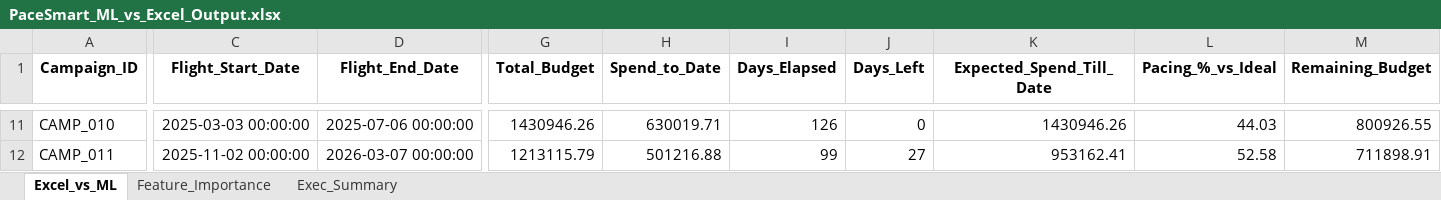
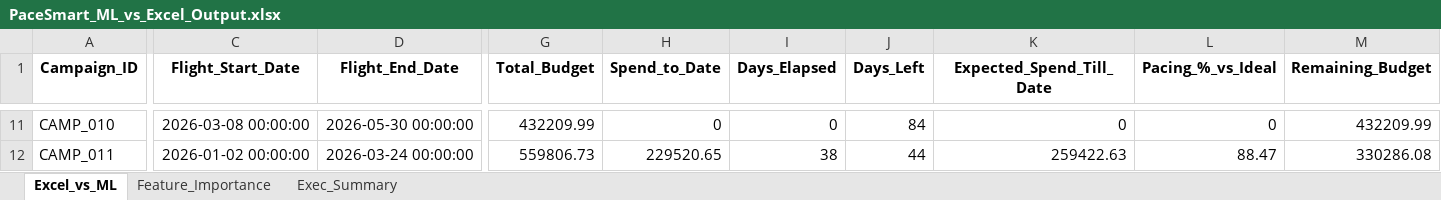
Before and after one commit to nikkumar12/pacing-dashboard, an Excel workbook: PaceSmart_ML_vs_Excel_Output.xlsx, sheet Excel_vs_ML, drawn as a sheet; only a part is shown, gaps mark what is left out; values as stored, in another font and other column widths than the file's, no borders; the diff covers the shown part only; the diff names each change by its address in the sheet, - before the commit and + after, or states it on an @@ line.

```diff
--- a/PaceSmart_ML_vs_Excel_Output.xlsx (sheet Excel_vs_ML)
+++ b/PaceSmart_ML_vs_Excel_Output.xlsx (sheet Excel_vs_ML)
-C11 (Flight_Start_Date): 2025-03-03 00:00:00
+C11 (Flight_Start_Date): 2026-03-08 00:00:00
-D11 (Flight_End_Date): 2025-07-06 00:00:00
+D11 (Flight_End_Date): 2026-05-30 00:00:00
-G11 (Total_Budget): 1430946.26
+G11 (Total_Budget): 432209.99
-H11 (Spend_to_Date): 630019.71
+H11 (Spend_to_Date): 0
-I11 (Days_Elapsed): 126
+I11 (Days_Elapsed): 0
-J11 (Days_Left): 0
+J11 (Days_Left): 84
-K11 (Expected_Spend_Till_Date): 1430946.26
+K11 (Expected_Spend_Till_Date): 0
-L11 (Pacing_%_vs_Ideal): 44.03
+L11 (Pacing_%_vs_Ideal): 0
-M11 (Remaining_Budget): 800926.55
+M11 (Remaining_Budget): 432209.99
-C12 (Flight_Start_Date): 2025-11-02 00:00:00
+C12 (Flight_Start_Date): 2026-01-02 00:00:00
-D12 (Flight_End_Date): 2026-03-07 00:00:00
+D12 (Flight_End_Date): 2026-03-24 00:00:00
-G12 (Total_Budget): 1213115.79
+G12 (Total_Budget): 559806.73
-H12 (Spend_to_Date): 501216.88
+H12 (Spend_to_Date): 229520.65
-I12 (Days_Elapsed): 99
+I12 (Days_Elapsed): 38
-J12 (Days_Left): 27
+J12 (Days_Left): 44
-K12 (Expected_Spend_Till_Date): 953162.41
+K12 (Expected_Spend_Till_Date): 259422.63
-L12 (Pacing_%_vs_Ideal): 52.58
+L12 (Pacing_%_vs_Ideal): 88.47
-M12 (Remaining_Budget): 711898.91
+M12 (Remaining_Budget): 330286.08
```
Also changed, not shown: 20 added rows and 271 edited cells elsewhere in this sheet, sheet Feature_Importance, sheet Exec_Summary.
